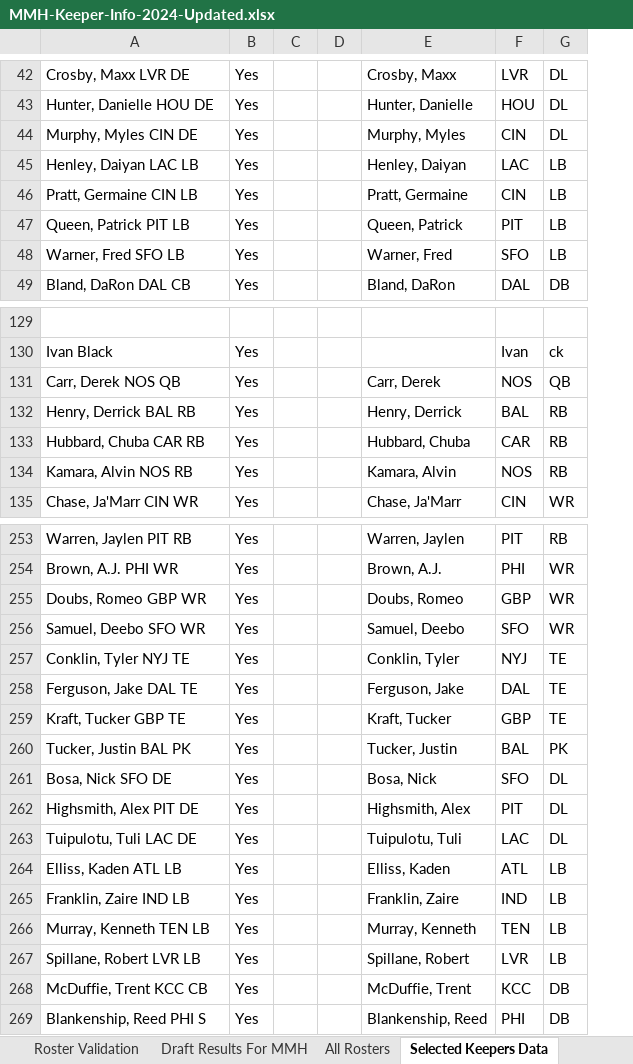
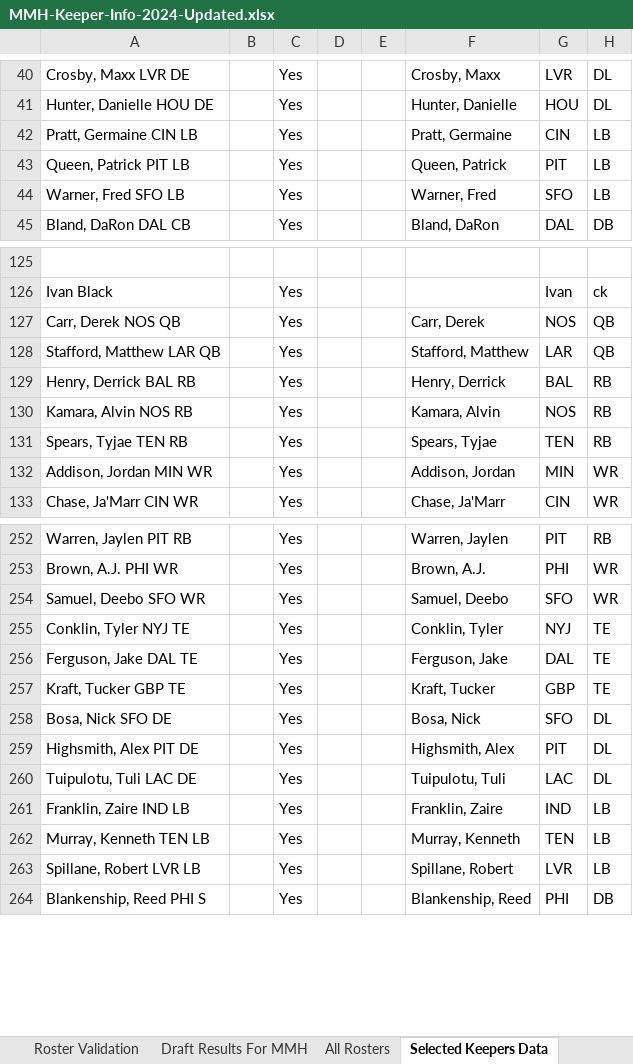
Before and after one commit to cthoesen/knuckleheads, an Excel workbook: public/documents/mmh/MMH-Keeper-Info-2024-Updated.xlsx, sheet Selected Keepers Data, drawn as a sheet; only a part is shown, gaps mark what is left out; values as stored, in another font and other column widths than the file's, no borders; removed rows and columns are numbered as before the commit, all else as after; the diff covers the shown part only; the diff names each change by its address in the sheet, - before the commit and + after, or states it on an @@ line.

```diff
--- a/public/documents/mmh/MMH-Keeper-Info-2024-Updated.xlsx (sheet Selected Keepers Data)
+++ b/public/documents/mmh/MMH-Keeper-Info-2024-Updated.xlsx (sheet Selected Keepers Data)
+column B, empty
-row 44: Murphy, Myles CIN DE | Yes |  |  | Murphy, Myles | CIN | DL
-row 45: Henley, Daiyan LAC LB | Yes |  |  | Henley, Daiyan | LAC | LB
+row 128: Stafford, Matthew LAR QB |  | Yes |  |  | Stafford, Matthew | LAR | QB
-row 133: Hubbard, Chuba CAR RB | Yes |  |  | Hubbard, Chuba | CAR | RB
+row 131: Spears, Tyjae TEN RB |  | Yes |  |  | Spears, Tyjae | TEN | RB
+row 132: Addison, Jordan MIN WR |  | Yes |  |  | Addison, Jordan | MIN | WR
-row 255: Doubs, Romeo GBP WR | Yes |  |  | Doubs, Romeo | GBP | WR
-row 260: Tucker, Justin BAL PK | Yes |  |  | Tucker, Justin | BAL | PK
-row 264: Elliss, Kaden ATL LB | Yes |  |  | Elliss, Kaden | ATL | LB
-row 268: McDuffie, Trent KCC CB | Yes |  |  | McDuffie, Trent | KCC | DB
```
Also changed, not shown: 6 added rows and 7 removed rows elsewhere in this sheet, sheet Keeper Info, sheet All Rosters, sheet Roster Validation, sheet Draft Results For MMH, formulas that keep their value, 1 other file.
